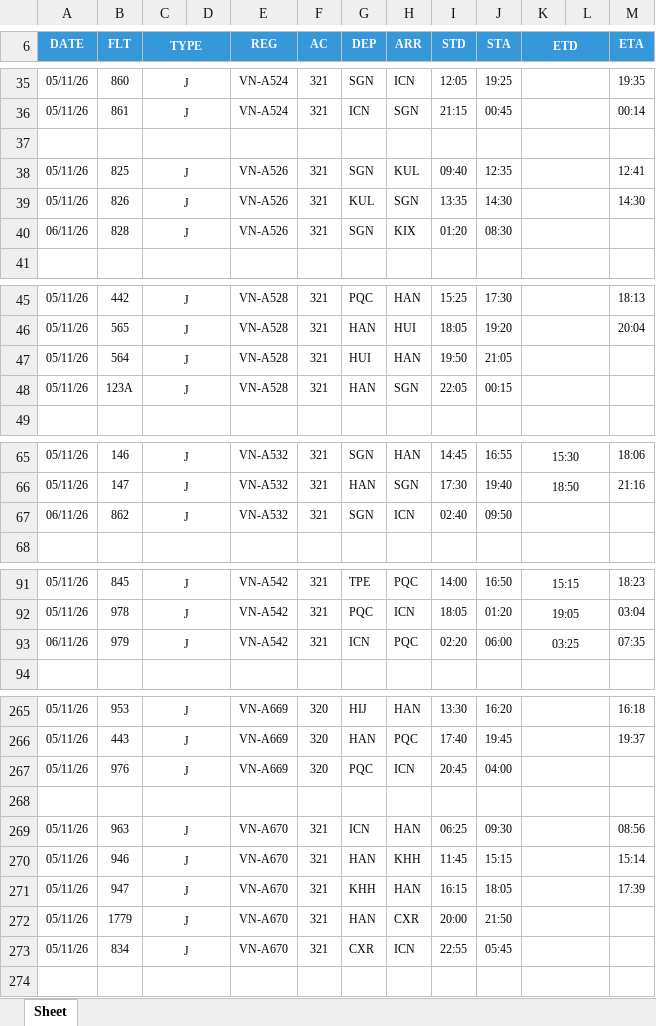
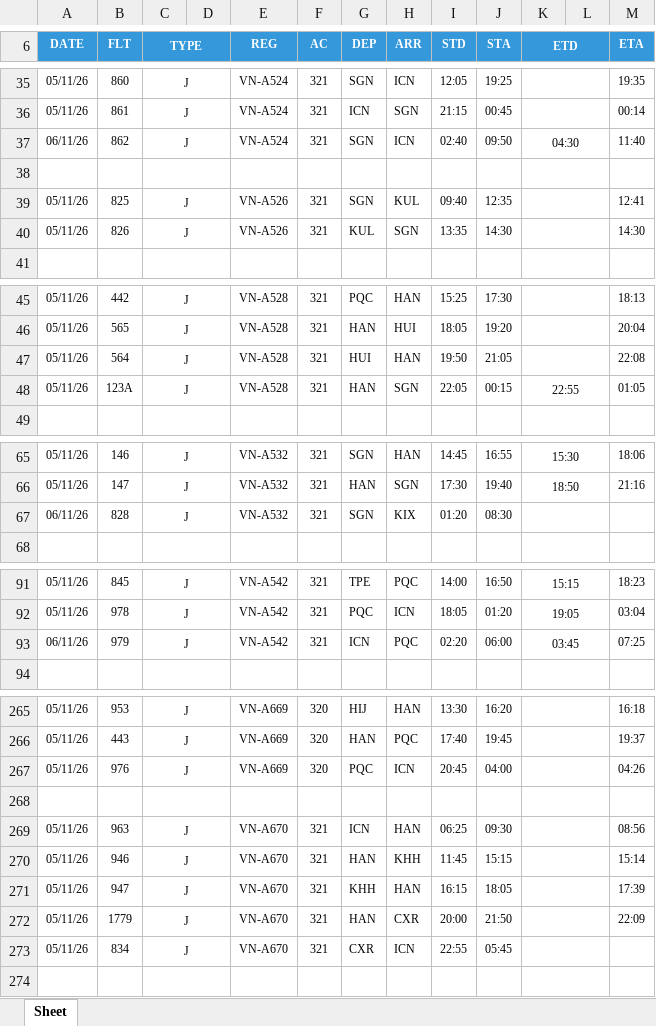
Before and after one commit to tlgsvj/lc, an Excel workbook: Data/FlightPlan/FPL_05NOV26.xlsx, sheet Sheet, drawn as a sheet; only a part is shown, gaps mark what is left out; values as stored, in another font and other column widths than the file's, no borders; charts and pictures not drawn; removed rows and columns are numbered as before the commit, all else as after; the diff covers the shown part only; the diff names each change by its address in the sheet, - before the commit and + after, or states it on an @@ line.

Commit message:
Update FPL_05NOV26.xlsx

```diff
--- a/Data/FlightPlan/FPL_05NOV26.xlsx (sheet Sheet)
+++ b/Data/FlightPlan/FPL_05NOV26.xlsx (sheet Sheet)
+row 37: 06/11/26 | 862 | J |  | VN-A524 | 321 | SGN | ICN | 02:40 | 09:50 | 04:30 |  | 11:40
-row 40: 06/11/26 | 828 | J |  | VN-A526 | 321 | SGN | KIX | 01:20 | 08:30
-M47 (ETA): (empty)
+M47 (ETA): 22:08
-K48 (ETD): (empty)
+K48 (ETD): 22:55
-M48 (ETA): (empty)
+M48 (ETA): 01:05
-B67 (FLT): 862
+B67 (FLT): 828
-H67 (ARR): ICN
+H67 (ARR): KIX
-I67 (STD): 02:40
+I67 (STD): 01:20
-J67 (STA): 09:50
+J67 (STA): 08:30
-K93 (ETD): 03:25
+K93 (ETD): 03:45
-M93 (ETA): 07:35
+M93 (ETA): 07:25
-M267 (ETA): (empty)
+M267 (ETA): 04:26
-M272 (ETA): (empty)
+M272 (ETA): 22:09
```
Also changed, not shown: 12 edited cells elsewhere in this sheet.
